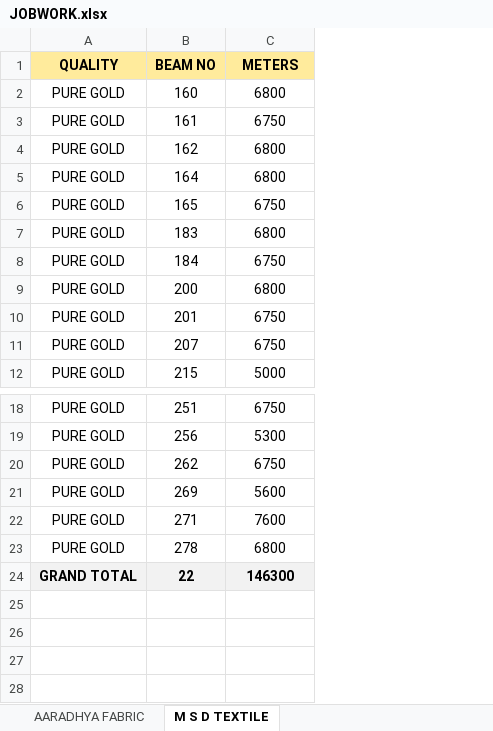
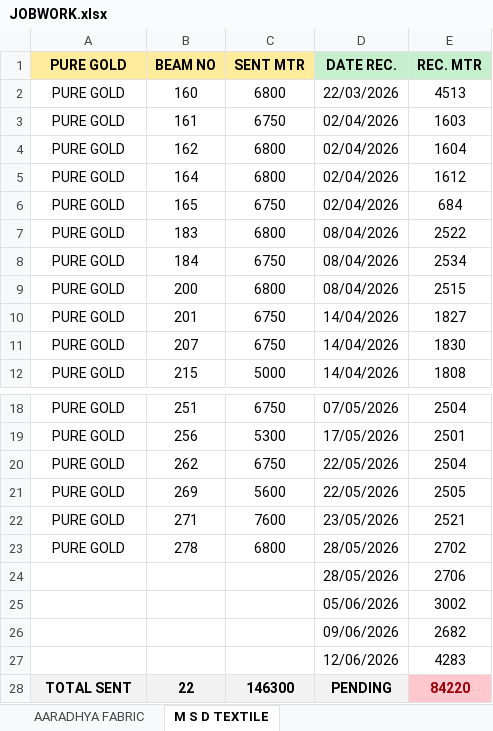
Before and after one commit to avishiki/TexWeaves, an Excel workbook: JOBWORK.xlsx, sheet M S D TEXTILE, drawn as a sheet; only a part is shown, gaps mark what is left out; values as stored, in another font and other column widths than the file's, no borders; addresses are those after the commit; the diff names each change by its address in the sheet, - before the commit and + after, or states it on an @@ line.

```diff
--- a/JOBWORK.xlsx (sheet M S D TEXTILE)
+++ b/JOBWORK.xlsx (sheet M S D TEXTILE)
+column D (DATE REC.), rows 2-12: 22/03/2026 | 02/04/2026 | 02/04/2026 | 02/04/2026 | 02/04/2026 | 08/04/2026 | 08/04/2026 | 08/04/2026 | 14/04/2026 | 14/04/2026 | 14/04/2026; rows 18-23: 07/05/2026 | 17/05/2026 | 22/05/2026 | 22/05/2026 | 23/05/2026 | 28/05/2026; row 28: PENDING
+column E (REC. MTR), rows 2-12: 4513 | 1603 | 1604 | 1612 | 684 | 2522 | 2534 | 2515 | 1827 | 1830 | 1808; rows 18-23: 2504 | 2501 | 2504 | 2505 | 2521 | 2702; row 28: 84220
-A1: QUALITY
+A1: PURE GOLD
-C1: METERS
+C1: SENT MTR
+row 24:  |  |  | 28/05/2026 | 2706
+row 25:  |  |  | 05/06/2026 | 3002
+row 26:  |  |  | 09/06/2026 | 2682
+row 27:  |  |  | 12/06/2026 | 4283
-A28 (PURE GOLD): GRAND TOTAL
+A28 (PURE GOLD): TOTAL SENT
```
Also changed, not shown: sheet AARADHYA FABRIC, Cost Sheet.xlsx, Waterjet Efficiency Shiftwise.xlsx, 2 other files.
